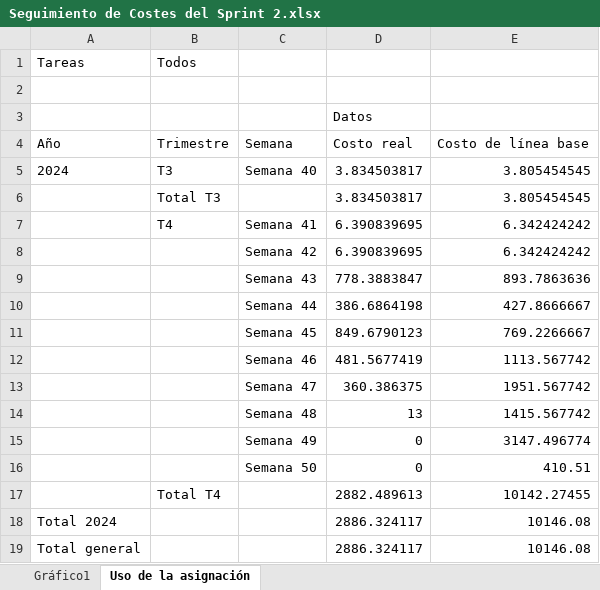
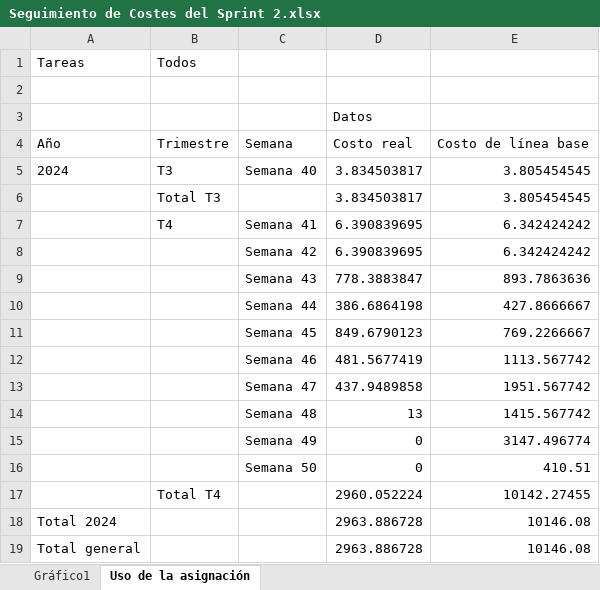
Before and after one commit to jormunrod/PGPI-G1.15, an Excel workbook: Docs/Iteración 2/MS Project/Seguimiento de Costes del Sprint 2.xlsx, sheet Uso de la asignación, drawn as a sheet; values as stored, in another font and other column widths than the file's, no borders; the diff names each change by its address in the sheet, - before the commit and + after, or states it on an @@ line.

```diff
--- a/Docs/Iteración 2/MS Project/Seguimiento de Costes del Sprint 2.xlsx (sheet Uso de la asignación)
+++ b/Docs/Iteración 2/MS Project/Seguimiento de Costes del Sprint 2.xlsx (sheet Uso de la asignación)
-D13: 360.386375
+D13: 437.9489858
-D17: 2882.489613
+D17: 2960.052224
-D18:D19: 2886.324117
+D18:D19: 2963.886728
```
Also changed, not shown: charts or pictures, Docs/Iteración 2/MS Project/Seguimiento del Cronograma acumulado del Sprint 2.xlsx, Docs/Iteración 2/MS Project/Seguimiento del Cronograma del Sprint 2.xlsx, 9 other files.
